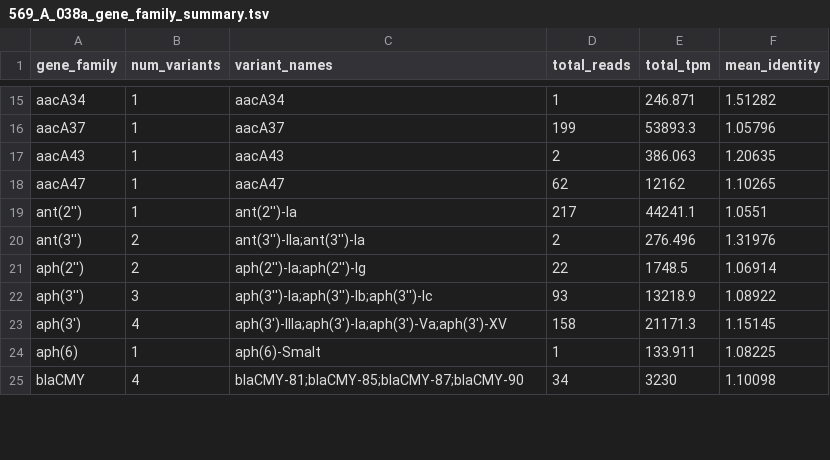
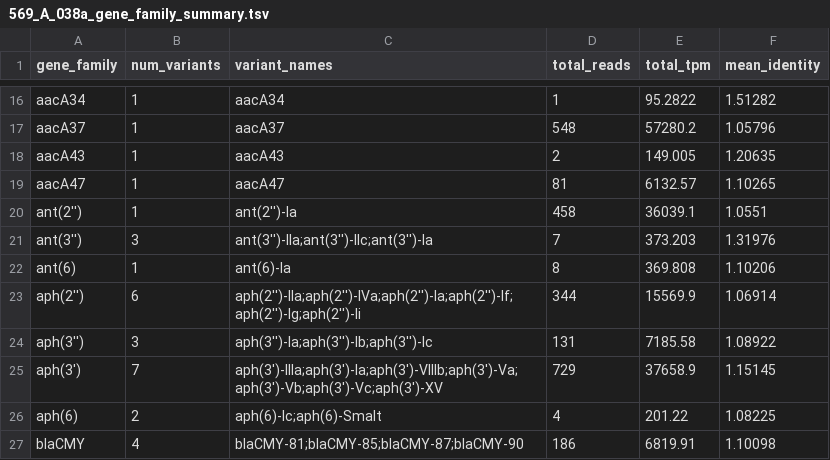
Before and after one commit to haslamdb/biogpu, a TSV file: runtime/kernels/genes/amr_results/569_A_038a_gene_family_summary.tsv, drawn as a sheet; only a part is shown, gaps mark what is left out; addresses are those after the commit; the diff covers the shown part only; the diff names each change by its address in the sheet, - before the commit and + after, or states it on an @@ line.

```diff
--- a/runtime/kernels/genes/amr_results/569_A_038a_gene_family_summary.tsv
+++ b/runtime/kernels/genes/amr_results/569_A_038a_gene_family_summary.tsv
-E16 (total_tpm): 246.871
+E16 (total_tpm): 95.2822
-D17 (total_reads): 199
+D17 (total_reads): 548
-E17 (total_tpm): 53893.3
+E17 (total_tpm): 57280.2
-E18 (total_tpm): 386.063
+E18 (total_tpm): 149.005
-D19 (total_reads): 62
+D19 (total_reads): 81
-E19 (total_tpm): 12162
+E19 (total_tpm): 6132.57
-D20 (total_reads): 217
+D20 (total_reads): 458
-E20 (total_tpm): 44241.1
+E20 (total_tpm): 36039.1
-B21 (num_variants): 2
+B21 (num_variants): 3
-C21 (variant_names): ant(3'')-IIa;ant(3'')-Ia
+C21 (variant_names): ant(3'')-IIa;ant(3'')-IIc;ant(3'')-Ia
-D21 (total_reads): 2
+D21 (total_reads): 7
-E21 (total_tpm): 276.496
+E21 (total_tpm): 373.203
+row 22: ant(6) | 1 | ant(6)-Ia | 8 | 369.808 | 1.10206
-B23 (num_variants): 2
+B23 (num_variants): 6
-C23 (variant_names): aph(2'')-Ia;aph(2'')-Ig
+C23 (variant_names): aph(2'')-IIa;aph(2'')-IVa;aph(2'')-Ia;aph(2'')-If;aph(2'')-Ig;aph(2'')-Ii
-D23 (total_reads): 22
+D23 (total_reads): 344
-E23 (total_tpm): 1748.5
+E23 (total_tpm): 15569.9
-D24 (total_reads): 93
+D24 (total_reads): 131
-E24 (total_tpm): 13218.9
+E24 (total_tpm): 7185.58
-B25 (num_variants): 4
+B25 (num_variants): 7
-C25 (variant_names): aph(3')-IIIa;aph(3')-Ia;aph(3')-Va;aph(3')-XV
+C25 (variant_names): aph(3')-IIIa;aph(3')-Ia;aph(3')-VIIIb;aph(3')-Va;aph(3')-Vb;aph(3')-Vc;aph(3')-XV
-D25 (total_reads): 158
+D25 (total_reads): 729
-E25 (total_tpm): 21171.3
+E25 (total_tpm): 37658.9
-B26 (num_variants): 1
+B26 (num_variants): 2
-C26 (variant_names): aph(6)-Smalt
+C26 (variant_names): aph(6)-Ic;aph(6)-Smalt
-D26 (total_reads): 1
+D26 (total_reads): 4
-E26 (total_tpm): 133.911
+E26 (total_tpm): 201.22
-D27 (total_reads): 34
+D27 (total_reads): 186
-E27 (total_tpm): 3230
+E27 (total_tpm): 6819.91
```
Also changed, not shown: 2 added rows and 46 edited cells elsewhere in this file, runtime/kernels/genes/amr_results/569_A_038a_abundance.tsv, runtime/kernels/genes/amr_results/569_A_038a_amr_abundance.tsv, 9 other files.
